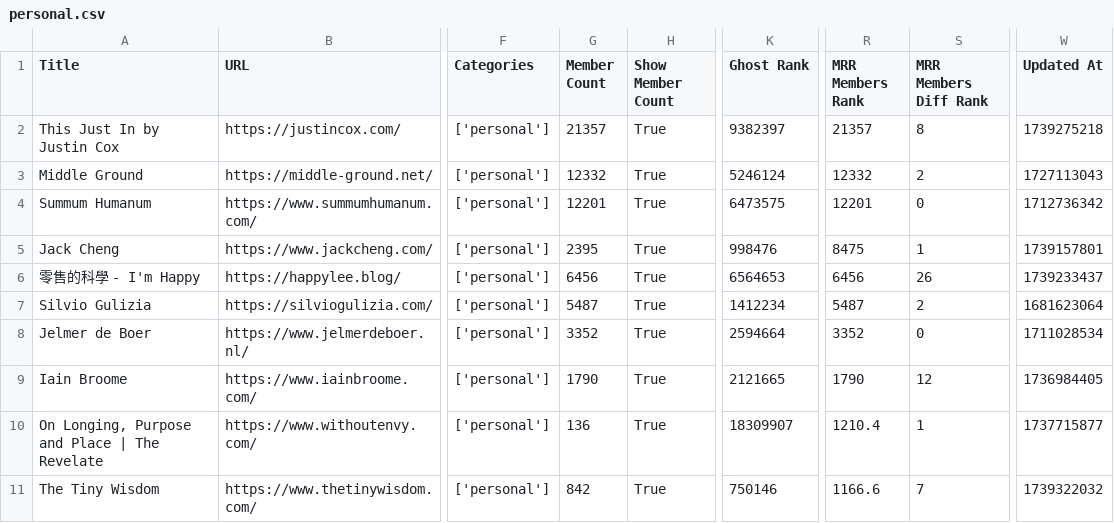
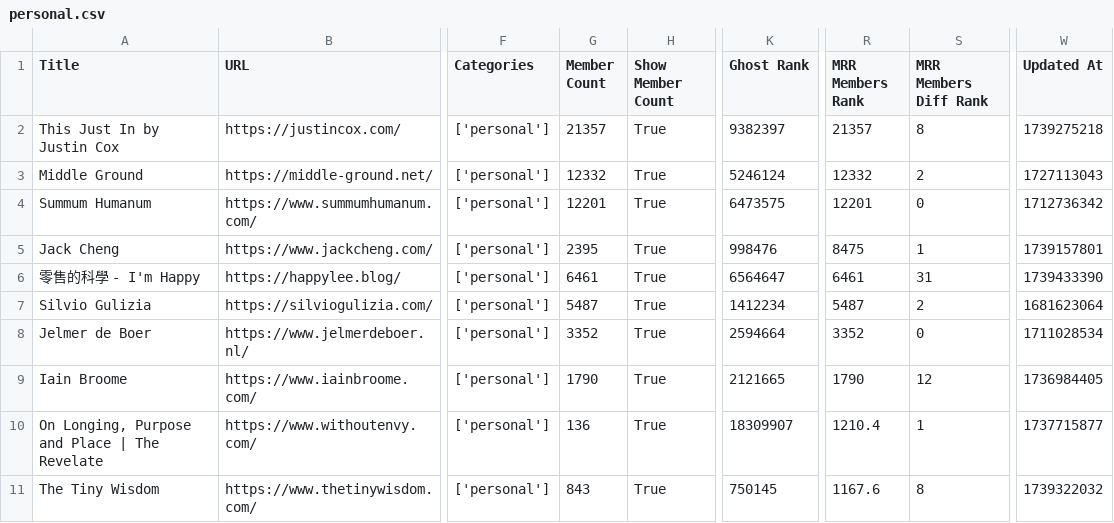
Before and after one commit to TheBoatyMcBoatFace/explore-ghosts, a CSV file: output/personal.csv, drawn as a sheet; only a part is shown, gaps mark what is left out; the diff covers the shown part only; the diff names each change by its address in the sheet, - before the commit and + after, or states it on an @@ line.

```diff
--- a/output/personal.csv
+++ b/output/personal.csv
-G6 (Member Count): 6456
+G6 (Member Count): 6461
-K6 (Ghost Rank): 6564653
+K6 (Ghost Rank): 6564647
-R6 (MRR Members Rank): 6456
+R6 (MRR Members Rank): 6461
-S6 (MRR Members Diff Rank): 26
+S6 (MRR Members Diff Rank): 31
-W6 (Updated At): 1739233437
+W6 (Updated At): 1739433390
-G11 (Member Count): 842
+G11 (Member Count): 843
-K11 (Ghost Rank): 750146
+K11 (Ghost Rank): 750145
-R11 (MRR Members Rank): 1166.6
+R11 (MRR Members Rank): 1167.6
-S11 (MRR Members Diff Rank): 7
+S11 (MRR Members Diff Rank): 8
```
Also changed, not shown: 4 added rows, 1 removed row and 23 edited cells elsewhere in this file, output/art.csv, output/culture.csv, 30 other files.
